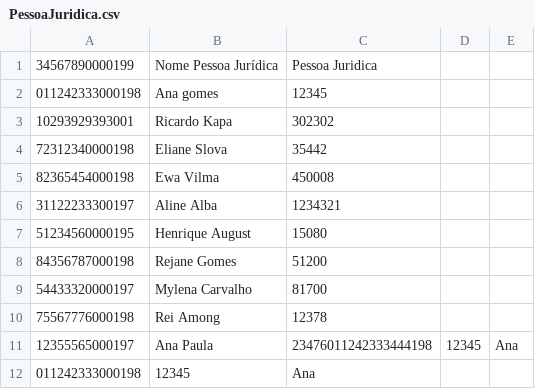
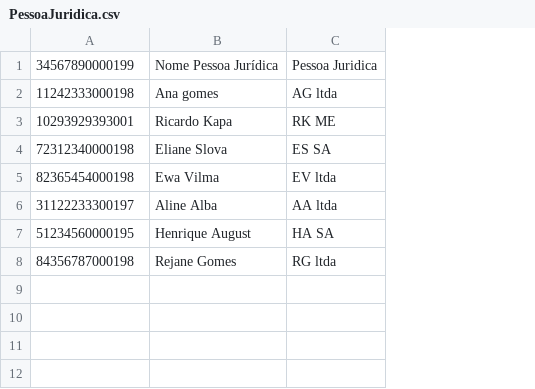
Before and after one commit to cquantica/CadastroPessoa, a CSV file: Database/PessoaJuridica.csv, drawn as a sheet; removed rows and columns are numbered as before the commit, all else as after; the diff names each change by its address in the sheet, - before the commit and + after, or states it on an @@ line.

```diff
--- a/Database/PessoaJuridica.csv
+++ b/Database/PessoaJuridica.csv
-column C, rows 1-8: Pessoa Juridica | 12345 | 302302 | 35442 | 450008 | 1234321 | 15080 | 51200
-column D, empty
-column E, empty
+column C, rows 1-8: Pessoa Juridica | AG ltda | RK ME | ES SA | EV ltda | AA ltda | HA SA | RG ltda
-A2: 011242333000198
+A2: 11242333000198
-row 9: 54433320000197 | Mylena Carvalho | 81700
-row 10: 75567776000198 | Rei Among | 12378
-row 11: 12355565000197 | Ana Paula | 23476011242333444198 | 12345 | Ana
-row 12: 011242333000198 | 12345 | Ana
```
Also changed, not shown: 2 other files.
